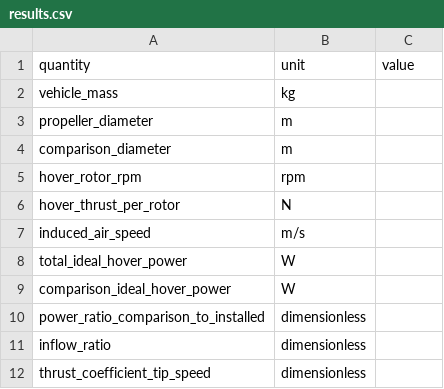
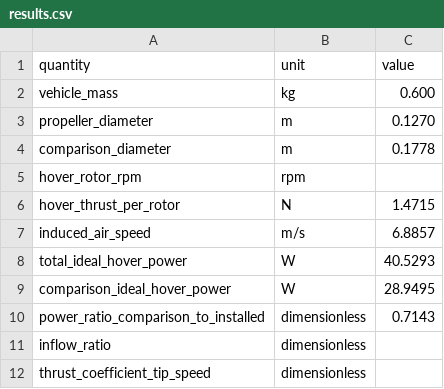
Before and after one commit to adriankomo/MMAE477-Portfolio-Komorowski, a CSV file: 09-actuator-disk/results.csv, drawn as a sheet.

Commit message:
Update results.csv

```diff
--- a/09-actuator-disk/results.csv
+++ b/09-actuator-disk/results.csv
@@ -1,11 +1,11 @@
 quantity,unit,value
-vehicle_mass,kg,
-propeller_diameter,m,
-comparison_diameter,m,
+vehicle_mass,kg,0.600
+propeller_diameter,m,0.1270
+comparison_diameter,m,0.1778
 hover_rotor_rpm,rpm,
-hover_thrust_per_rotor,N,
-induced_air_speed,m/s,
-total_ideal_hover_power,W,
-comparison_ideal_hover_power,W,
-power_ratio_comparison_to_installed,dimensionless,
+hover_thrust_per_rotor,N,1.4715
+induced_air_speed,m/s,6.8857
+total_ideal_hover_power,W,40.5293
+comparison_ideal_hover_power,W,28.9495
+power_ratio_comparison_to_installed,dimensionless,0.7143
 inflow_ratio,dimensionless,
```
